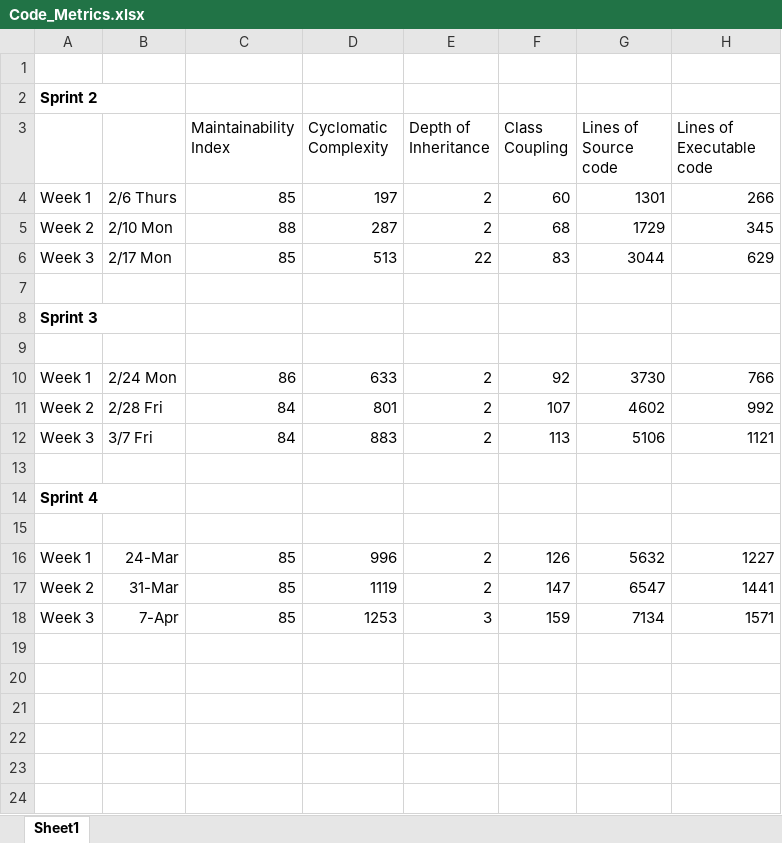
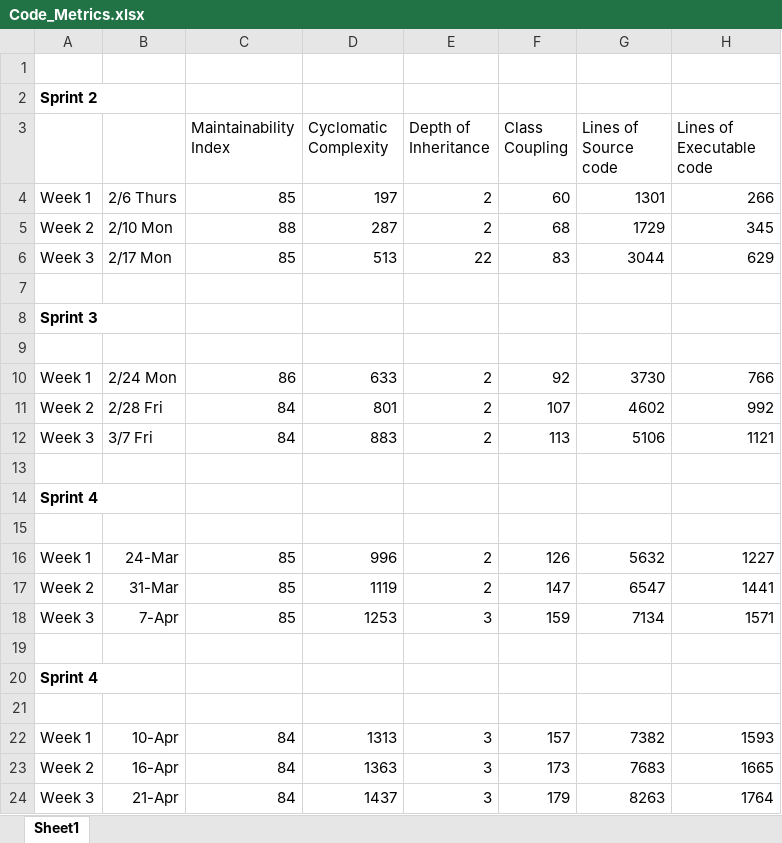
Before and after one commit to anushkadewoolkar1/Zelda, an Excel workbook: Sprint2/Code_Metrics.xlsx, sheet Sheet1, drawn as a sheet; values as stored, in another font and other column widths than the file's, no borders; charts and pictures not drawn; the diff names each change by its address in the sheet, - before the commit and + after, or states it on an @@ line.

Commit message:
Code Metrics

```diff
--- a/Sprint2/Code_Metrics.xlsx (sheet Sheet1)
+++ b/Sprint2/Code_Metrics.xlsx (sheet Sheet1)
+row 19: (empty)
+row 20: Sprint 4
+row 21: (empty)
+row 22: Week 1 | 10-Apr | 84 | 1313 | 3 | 157 | 7382 | 1593
+row 23: Week 2 | 16-Apr | 84 | 1363 | 3 | 173 | 7683 | 1665
+row 24: Week 3 | 21-Apr | 84 | 1437 | 3 | 179 | 8263 | 1764
```
Also changed, not shown: charts or pictures, 1 other file.
